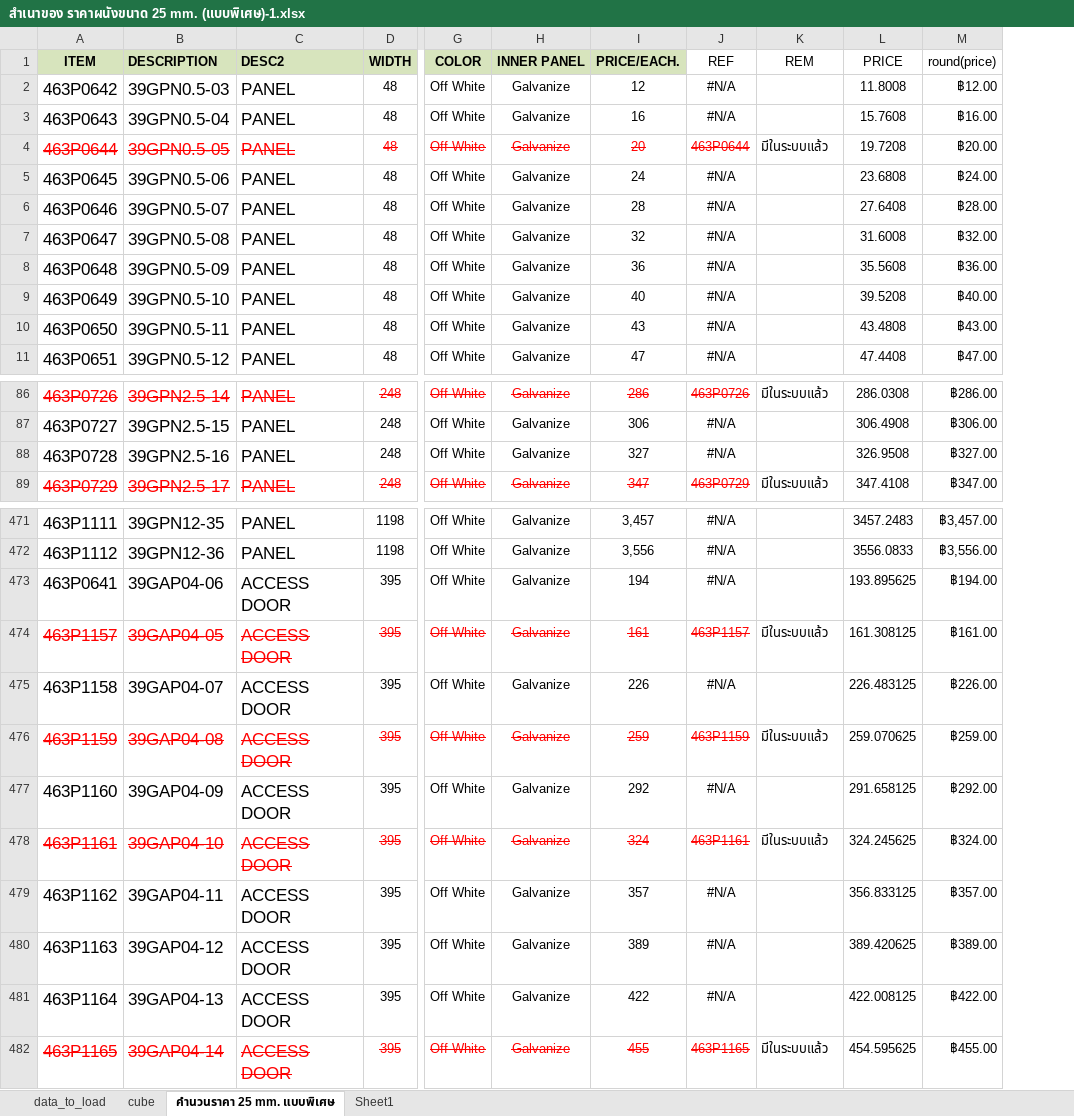
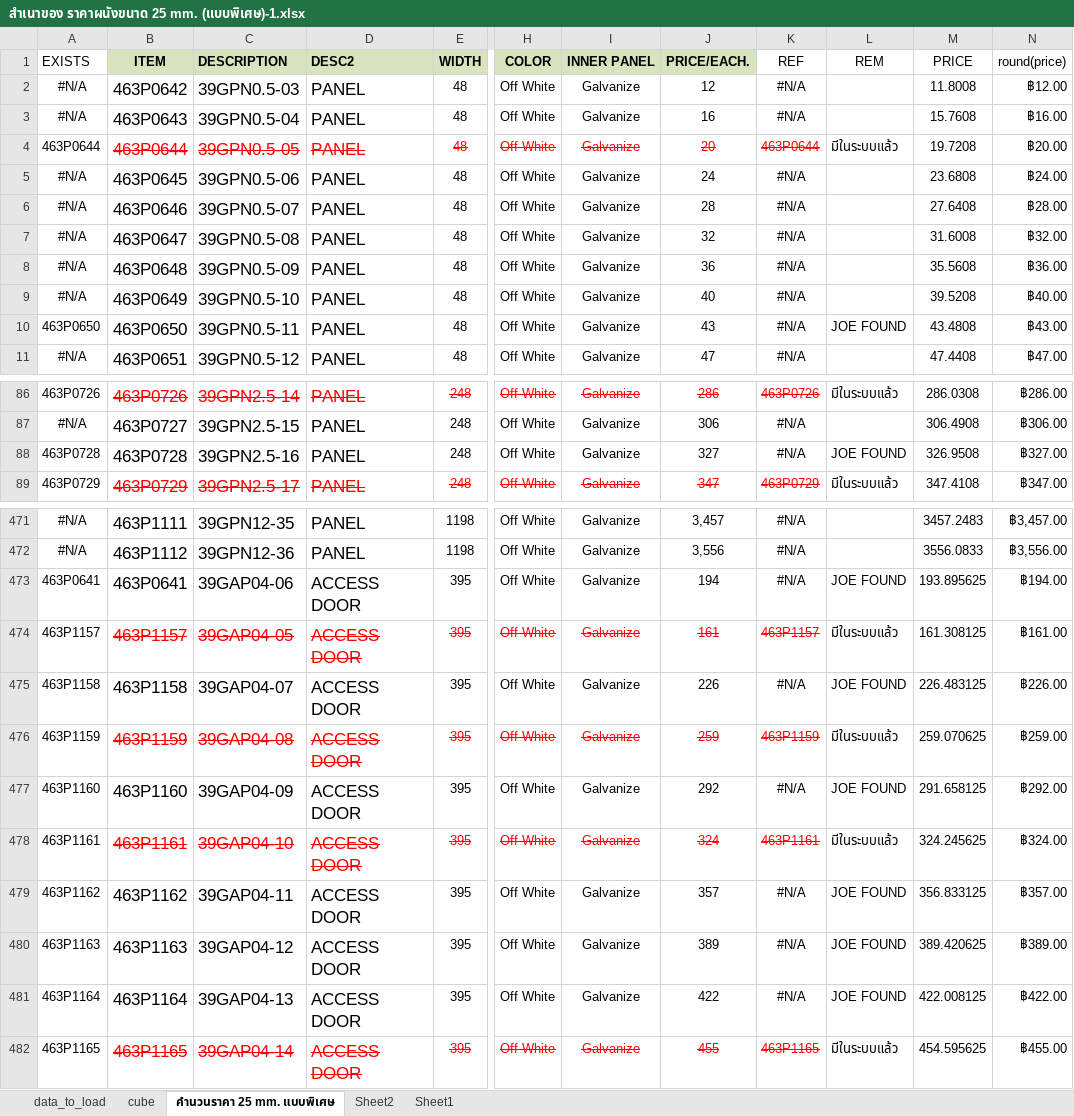
Before and after one commit to ecosoft-odoo/sqp, an Excel workbook: sqp_config_standard_ahu_create_150816/สำเนาของ ราคาผนังขนาด 25 mm. (แบบพิเศษ)-1.xlsx, sheet คำนวนราคา 25 mm. แบบพิเศษ, drawn as a sheet; only a part is shown, gaps mark what is left out; values as stored, in another font and other column widths than the file's, no borders; addresses are those after the commit; the diff covers the shown part only; the diff names each change by its address in the sheet, - before the commit and + after, or states it on an @@ line.

```diff
--- a/sqp_config_standard_ahu_create_150816/สำเนาของ ราคาผนังขนาด 25 mm. (แบบพิเศษ)-1.xlsx (sheet คำนวนราคา 25 mm. แบบพิเศษ)
+++ b/sqp_config_standard_ahu_create_150816/สำเนาของ ราคาผนังขนาด 25 mm. (แบบพิเศษ)-1.xlsx (sheet คำนวนราคา 25 mm. แบบพิเศษ)
+sheet tab: Sheet2
+column A (EXISTS), rows 2-11: #N/A | #N/A | 463P0644 | #N/A | #N/A | #N/A | #N/A | #N/A | 463P0650 | #N/A; rows 86-89: 463P0726 | #N/A | 463P0728 | 463P0729; rows 471-482: #N/A | #N/A | 463P0641 | 463P1157 | 463P1158 | 463P1159 | 463P1160 | 463P1161 | 463P1162 | 463P1163 | 463P1164 | 463P1165
-L10 (REM): (empty)
+L10 (REM): JOE FOUND
-L88 (REM): (empty)
+L88 (REM): JOE FOUND
-L473 (REM): (empty)
+L473 (REM): JOE FOUND
-L475 (REM): (empty)
+L475 (REM): JOE FOUND
-L477 (REM): (empty)
+L477 (REM): JOE FOUND
-L479:L481 (REM): (empty)
+L479:L481 (REM): JOE FOUND
```
Also changed, not shown: 9 edited cells elsewhere in this sheet, sheet data_to_load, sheet cube, formulas that keep their value, 1 other file.
